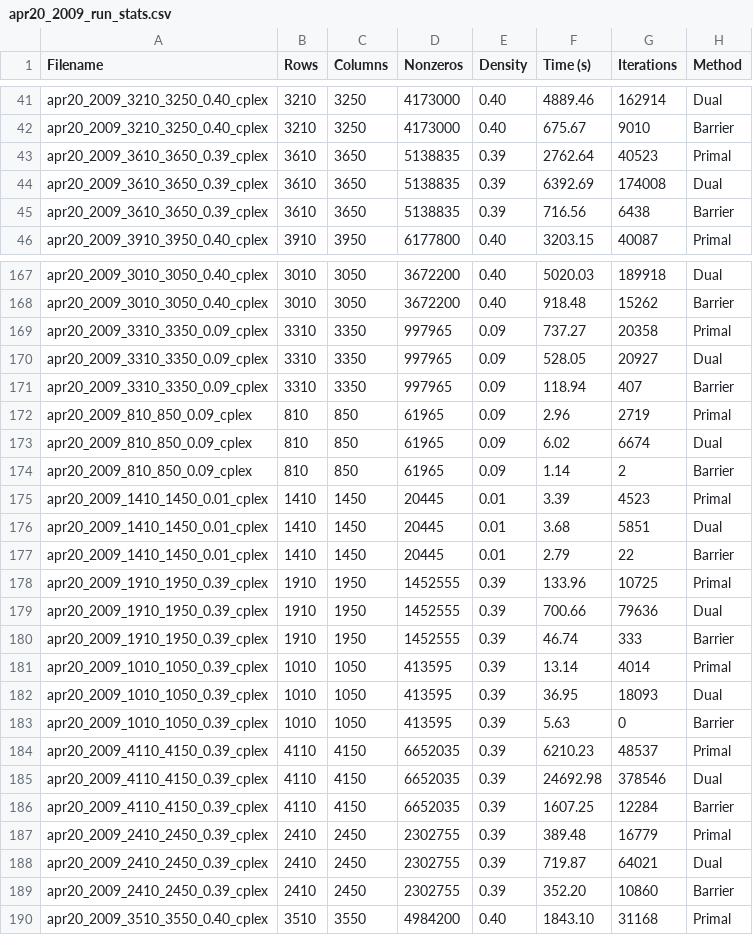
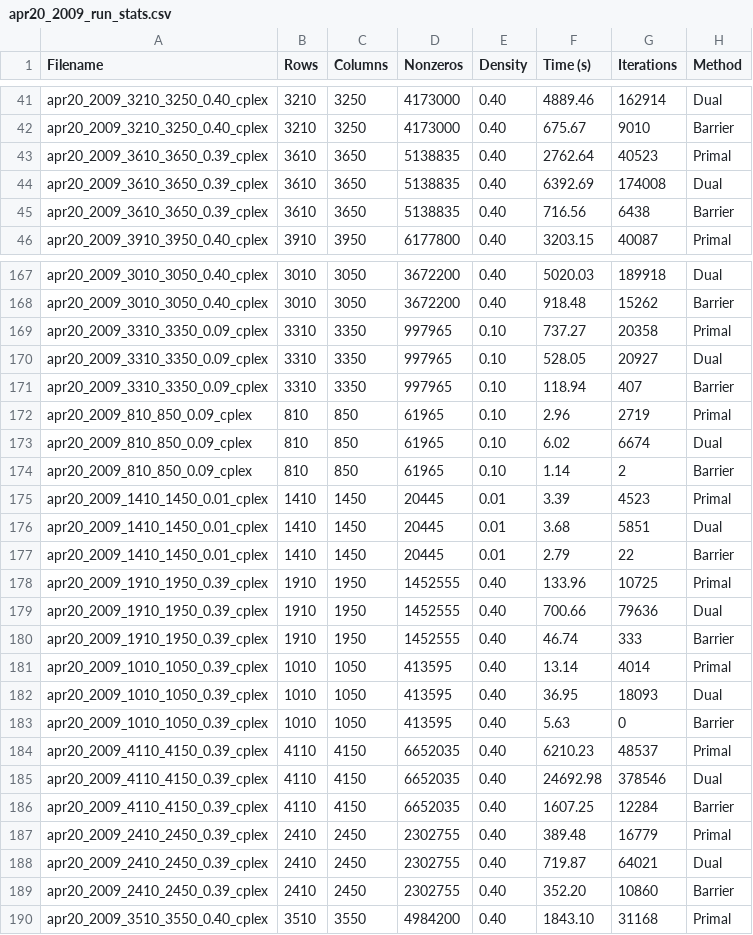
Before and after one commit to nealeyoung/fastpc, a CSV file: dev/test_mps/output_cplex/apr20_2009_run_stats.csv, drawn as a sheet; only a part is shown, gaps mark what is left out; the diff covers the shown part only.

```diff
--- a/dev/test_mps/output_cplex/apr20_2009_run_stats.csv
+++ b/dev/test_mps/output_cplex/apr20_2009_run_stats.csv
@@ -42,5 +42,5 @@ apr20_2009_3210_3250_0.40_cplex,3210,3250,4173000,0.40,4889.46,162914,Dual
 apr20_2009_3210_3250_0.40_cplex,3210,3250,4173000,0.40,675.67,9010,Barrier
-apr20_2009_3610_3650_0.39_cplex,3610,3650,5138835,0.39,2762.64,40523,Primal
-apr20_2009_3610_3650_0.39_cplex,3610,3650,5138835,0.39,6392.69,174008,Dual
-apr20_2009_3610_3650_0.39_cplex,3610,3650,5138835,0.39,716.56,6438,Barrier
+apr20_2009_3610_3650_0.39_cplex,3610,3650,5138835,0.40,2762.64,40523,Primal
+apr20_2009_3610_3650_0.39_cplex,3610,3650,5138835,0.40,6392.69,174008,Dual
+apr20_2009_3610_3650_0.39_cplex,3610,3650,5138835,0.40,716.56,6438,Barrier
 apr20_2009_3910_3950_0.40_cplex,3910,3950,6177800,0.40,3203.15,40087,Primal
@@ -168,8 +168,8 @@ apr20_2009_3010_3050_0.40_cplex,3010,3050,3672200,0.40,5020.03,189918,Dual
 apr20_2009_3010_3050_0.40_cplex,3010,3050,3672200,0.40,918.48,15262,Barrier
-apr20_2009_3310_3350_0.09_cplex,3310,3350,997965,0.09,737.27,20358,Primal
-apr20_2009_3310_3350_0.09_cplex,3310,3350,997965,0.09,528.05,20927,Dual
-apr20_2009_3310_3350_0.09_cplex,3310,3350,997965,0.09,118.94,407,Barrier
-apr20_2009_810_850_0.09_cplex,810,850,61965,0.09,2.96,2719,Primal
-apr20_2009_810_850_0.09_cplex,810,850,61965,0.09,6.02,6674,Dual
-apr20_2009_810_850_0.09_cplex,810,850,61965,0.09,1.14,2,Barrier
+apr20_2009_3310_3350_0.09_cplex,3310,3350,997965,0.10,737.27,20358,Primal
+apr20_2009_3310_3350_0.09_cplex,3310,3350,997965,0.10,528.05,20927,Dual
+apr20_2009_3310_3350_0.09_cplex,3310,3350,997965,0.10,118.94,407,Barrier
+apr20_2009_810_850_0.09_cplex,810,850,61965,0.10,2.96,2719,Primal
+apr20_2009_810_850_0.09_cplex,810,850,61965,0.10,6.02,6674,Dual
+apr20_2009_810_850_0.09_cplex,810,850,61965,0.10,1.14,2,Barrier
 apr20_2009_1410_1450_0.01_cplex,1410,1450,20445,0.01,3.39,4523,Primal
@@ -177,14 +177,14 @@ apr20_2009_1410_1450_0.01_cplex,1410,1450,20445,0.01,3.68,5851,Dual
 apr20_2009_1410_1450_0.01_cplex,1410,1450,20445,0.01,2.79,22,Barrier
-apr20_2009_1910_1950_0.39_cplex,1910,1950,1452555,0.39,133.96,10725,Primal
-apr20_2009_1910_1950_0.39_cplex,1910,1950,1452555,0.39,700.66,79636,Dual
-apr20_2009_1910_1950_0.39_cplex,1910,1950,1452555,0.39,46.74,333,Barrier
-apr20_2009_1010_1050_0.39_cplex,1010,1050,413595,0.39,13.14,4014,Primal
-apr20_2009_1010_1050_0.39_cplex,1010,1050,413595,0.39,36.95,18093,Dual
-apr20_2009_1010_1050_0.39_cplex,1010,1050,413595,0.39,5.63,0,Barrier
-apr20_2009_4110_4150_0.39_cplex,4110,4150,6652035,0.39,6210.23,48537,Primal
-apr20_2009_4110_4150_0.39_cplex,4110,4150,6652035,0.39,24692.98,378546,Dual
-apr20_2009_4110_4150_0.39_cplex,4110,4150,6652035,0.39,1607.25,12284,Barrier
-apr20_2009_2410_2450_0.39_cplex,2410,2450,2302755,0.39,389.48,16779,Primal
-apr20_2009_2410_2450_0.39_cplex,2410,2450,2302755,0.39,719.87,64021,Dual
-apr20_2009_2410_2450_0.39_cplex,2410,2450,2302755,0.39,352.20,10860,Barrier
+apr20_2009_1910_1950_0.39_cplex,1910,1950,1452555,0.40,133.96,10725,Primal
+apr20_2009_1910_1950_0.39_cplex,1910,1950,1452555,0.40,700.66,79636,Dual
+apr20_2009_1910_1950_0.39_cplex,1910,1950,1452555,0.40,46.74,333,Barrier
+apr20_2009_1010_1050_0.39_cplex,1010,1050,413595,0.40,13.14,4014,Primal
+apr20_2009_1010_1050_0.39_cplex,1010,1050,413595,0.40,36.95,18093,Dual
+apr20_2009_1010_1050_0.39_cplex,1010,1050,413595,0.40,5.63,0,Barrier
+apr20_2009_4110_4150_0.39_cplex,4110,4150,6652035,0.40,6210.23,48537,Primal
+apr20_2009_4110_4150_0.39_cplex,4110,4150,6652035,0.40,24692.98,378546,Dual
+apr20_2009_4110_4150_0.39_cplex,4110,4150,6652035,0.40,1607.25,12284,Barrier
+apr20_2009_2410_2450_0.39_cplex,2410,2450,2302755,0.40,389.48,16779,Primal
+apr20_2009_2410_2450_0.39_cplex,2410,2450,2302755,0.40,719.87,64021,Dual
+apr20_2009_2410_2450_0.39_cplex,2410,2450,2302755,0.40,352.20,10860,Barrier
 apr20_2009_3510_3550_0.40_cplex,3510,3550,4984200,0.40,1843.10,31168,Primal
```
Also changed, not shown: 104 edited cells elsewhere in this file, dev/test_mps/output_cplex/apr17_2009_run_stats.csv, 2 other files.
